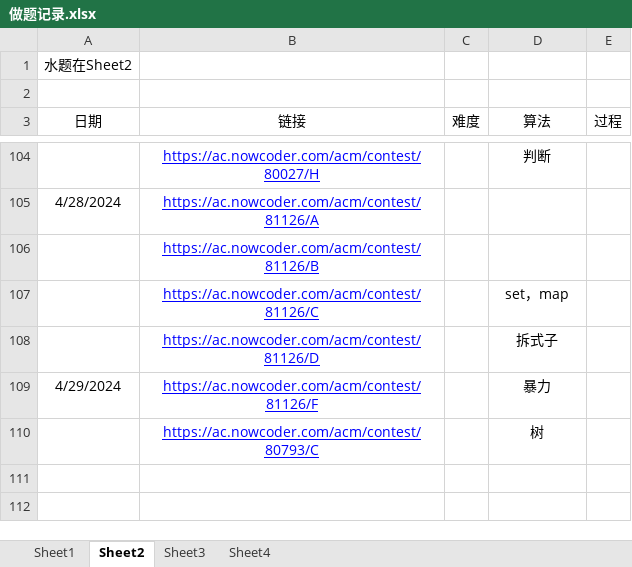
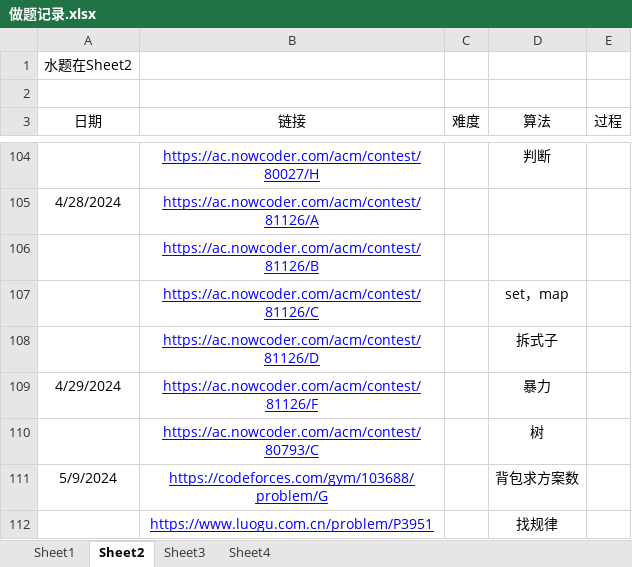
Before and after one commit to unclezhou486/ACM-Solutions, an Excel workbook: 做题记录.xlsx, sheet Sheet2, drawn as a sheet; only a part is shown, gaps mark what is left out; values as stored, in another font and other column widths than the file's, no borders; the diff names each change by its address in the sheet, - before the commit and + after, or states it on an @@ line.

```diff
--- a/做题记录.xlsx (sheet Sheet2)
+++ b/做题记录.xlsx (sheet Sheet2)
+row 111: 5/9/2024 | https://codeforces.com/gym/103688/problem/G |  | 背包求方案数
+row 112:  | https://www.luogu.com.cn/problem/P3951 |  | 找规律
```
Also changed, not shown: sheet Sheet1, 4 other files.
